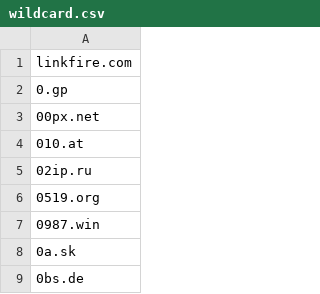
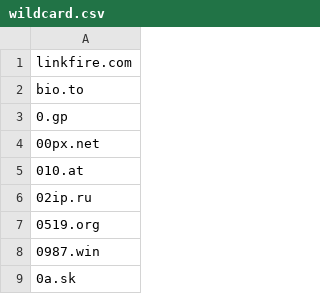
Before and after one commit to mypdns/matrix, a CSV file: source/tracking/wildcard.csv, drawn as a sheet; only a part is shown; the shorter side is filled out with more unchanged rows; the diff names each change by its address in the sheet, - before the commit and + after, or states it on an @@ line.

Commit message:
bio.to
- **[https://kb.mypdns.org/issue/MTX-127257/bio.to](https://kb.mypdns.org/issue/MTX-127257 "Find details for bio.to - My Privacy DNS blacklist record")**
- <https://mypdns.youtrack.cloud/issue/MTXB-209762/bio.to>

Close https://github.com/mypdns/matrix/issues/127257

```diff
--- a/source/tracking/wildcard.csv
+++ b/source/tracking/wildcard.csv
+row 2: bio.to
```
